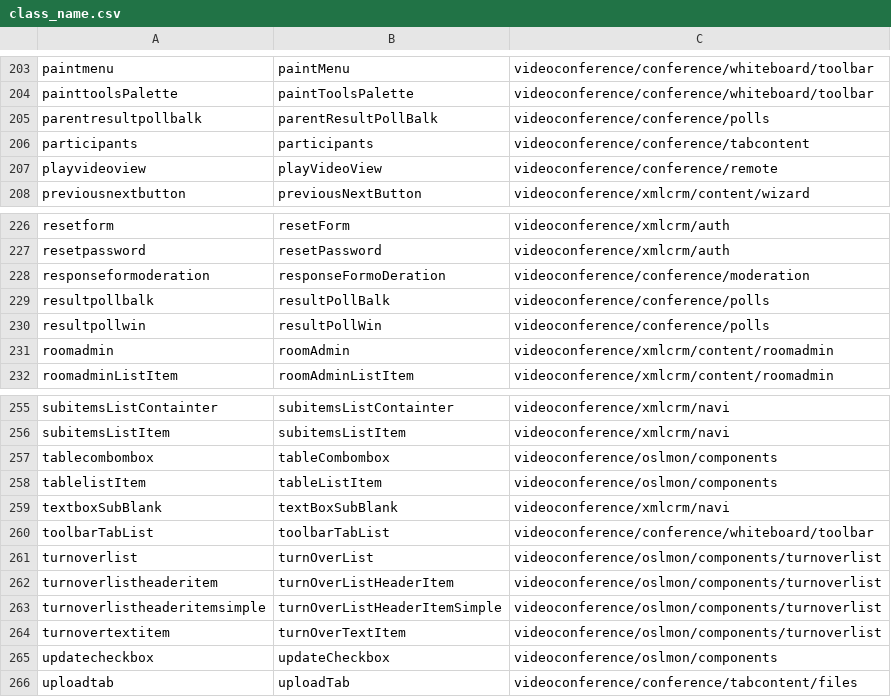
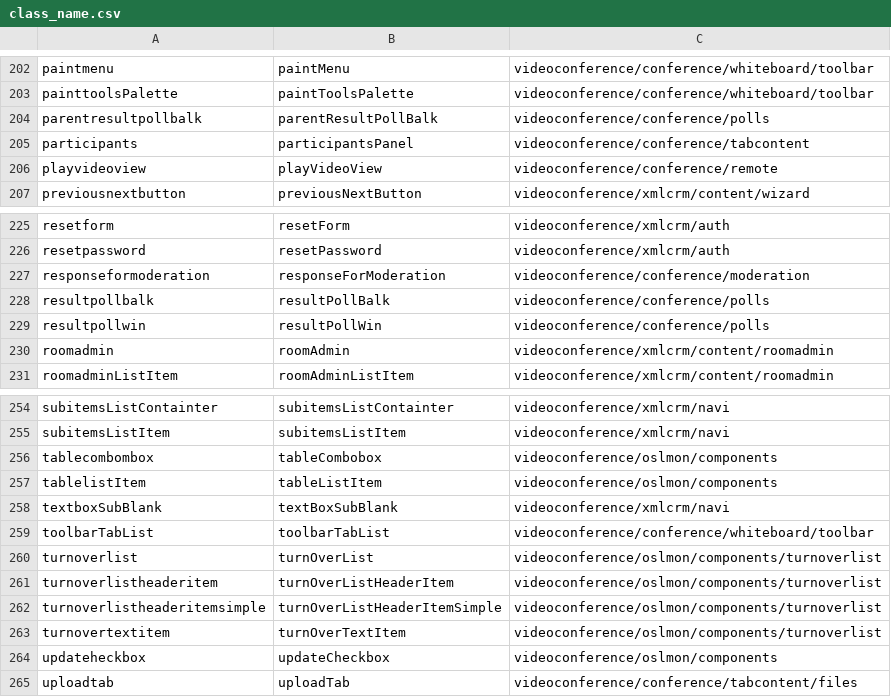
Before and after one commit to michaelyin/openmeetings, a CSV file: trunk/St02/laszlo/client/class_names/class_name.csv, drawn as a sheet; only a part is shown, gaps mark what is left out; the diff covers the shown part only.

```diff
--- a/trunk/St02/laszlo/client/class_names/class_name.csv
+++ b/trunk/St02/laszlo/client/class_names/class_name.csv
@@ -205,3 +204,3 @@ painttoolsPalette,paintToolsPalette,videoconference/conference/whiteboard/toolba
 parentresultpollbalk,parentResultPollBalk,videoconference/conference/polls
-participants,participants,videoconference/conference/tabcontent
+participants,participantsPanel,videoconference/conference/tabcontent
 playvideoview,playVideoView,videoconference/conference/remote
@@ -227,3 +226,3 @@ resetform,resetForm,videoconference/xmlcrm/auth
 resetpassword,resetPassword,videoconference/xmlcrm/auth
-responseformoderation,responseFormoDeration,videoconference/conference/moderation
+responseformoderation,responseForModeration,videoconference/conference/moderation
 resultpollbalk,resultPollBalk,videoconference/conference/polls
@@ -256,3 +255,3 @@ subitemsListContainter,subitemsListContainter,videoconference/xmlcrm/navi
 subitemsListItem,subitemsListItem,videoconference/xmlcrm/navi
-tablecombombox,tableCombombox,videoconference/oslmon/components
+tablecombombox,tableCombobox,videoconference/oslmon/components
 tablelistItem,tableListItem,videoconference/oslmon/components
@@ -264,3 +263,3 @@ turnoverlistheaderitemsimple,turnOverListHeaderItemSimple,videoconference/oslmon
 turnovertextitem,turnOverTextItem,videoconference/oslmon/components/turnoverlist
-updatecheckbox,updateCheckbox,videoconference/oslmon/components
+updateheckbox,updateCheckbox,videoconference/oslmon/components
 uploadtab,uploadTab,videoconference/conference/tabcontent/files
```
Also changed, not shown: 1 removed row and 17 edited cells elsewhere in this file.
